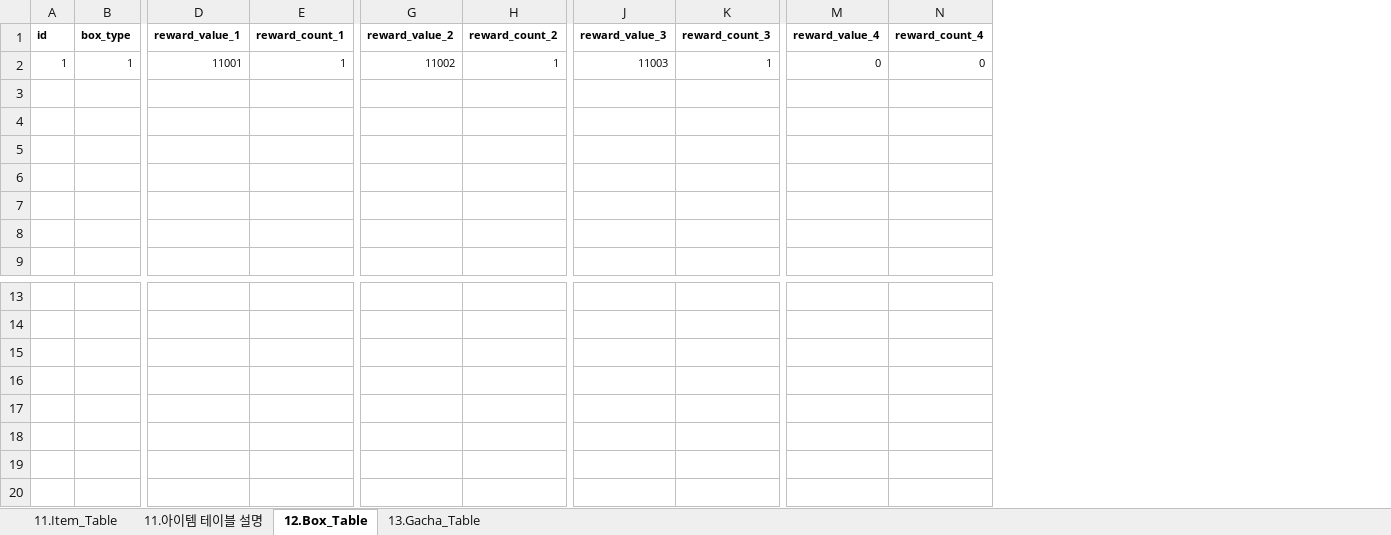
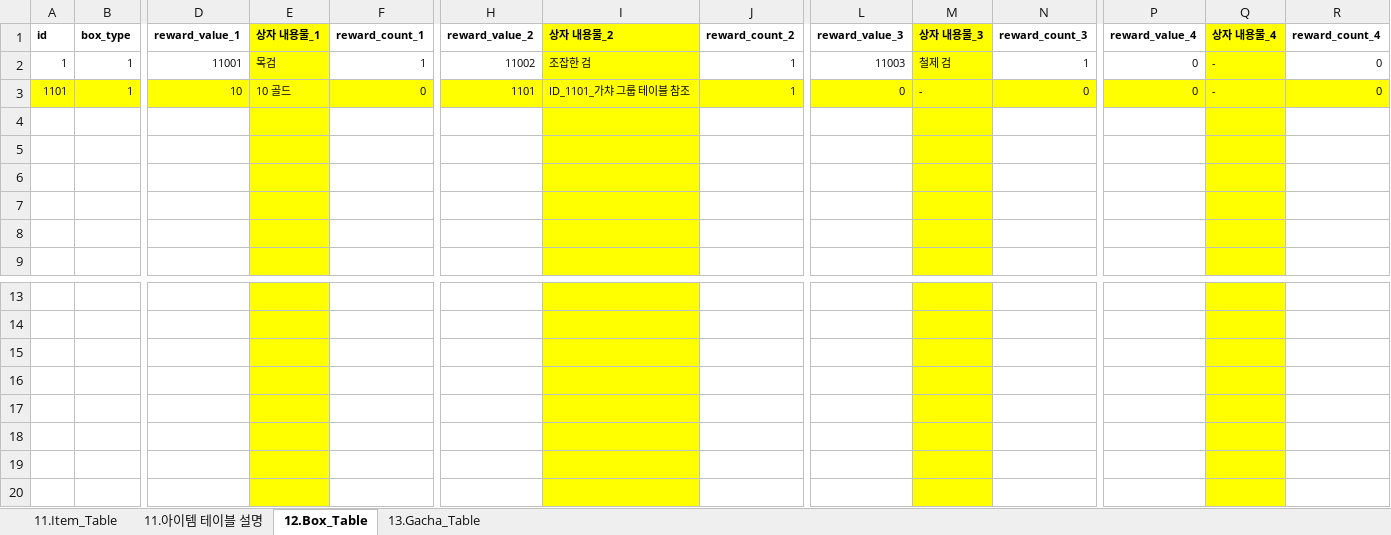
Before and after one commit to kauthor/FluffyDiscatDevelop, an Excel workbook: Plan/Table/D.아이템관련테이블_1.0.xlsm, sheet 12.Box_Table, drawn as a sheet; only a part is shown, gaps mark what is left out; values as stored, in another font and other column widths than the file's, no borders; removed rows and columns are numbered as before the commit, all else as after; rows hold the shown columns only; the diff names each change by its address in the sheet, - before the commit and + after, or states it on an @@ line.

```diff
--- a/Plan/Table/D.아이템관련테이블_1.0.xlsm (sheet 12.Box_Table)
+++ b/Plan/Table/D.아이템관련테이블_1.0.xlsm (sheet 12.Box_Table)
+column E (상자 내용물_1), row 2: 목검
+column I (상자 내용물_2), row 2: 조잡한 검
+column M (상자 내용물_3), row 2: 철제 검
+column Q (상자 내용물_4), row 2: -
-row 3: (empty)
+row 3: 1101 | 1 | 10 | 10 골드 | 0 | 1101 | ID_1101_가챠 그룹 테이블 참조 | 1 | 0 | - | 0 | 0 | - | 0
-row 17: (empty)
+row 17: (empty)
```
Also changed, not shown: sheet 13.Gacha_Table, sheet 11.Item_Table, formulas that keep their value, Plan/Table/Live_Data/11.Item_Table.xlsx, Plan/Table/Live_Data/12.Box_Table.xlsx, 1 other file.
